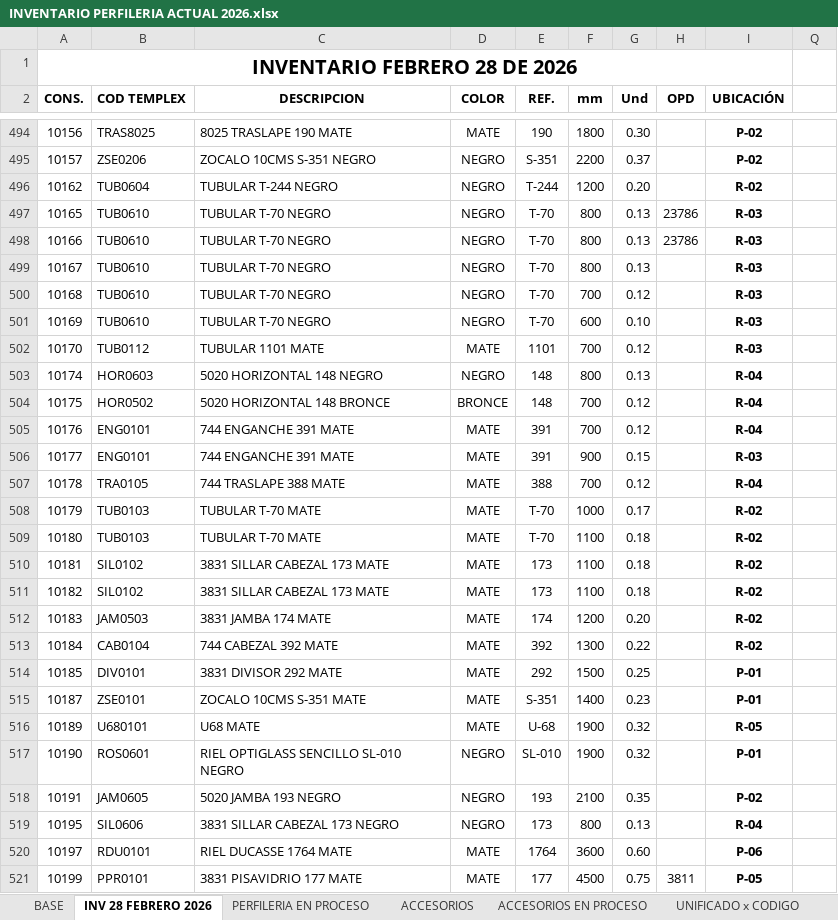
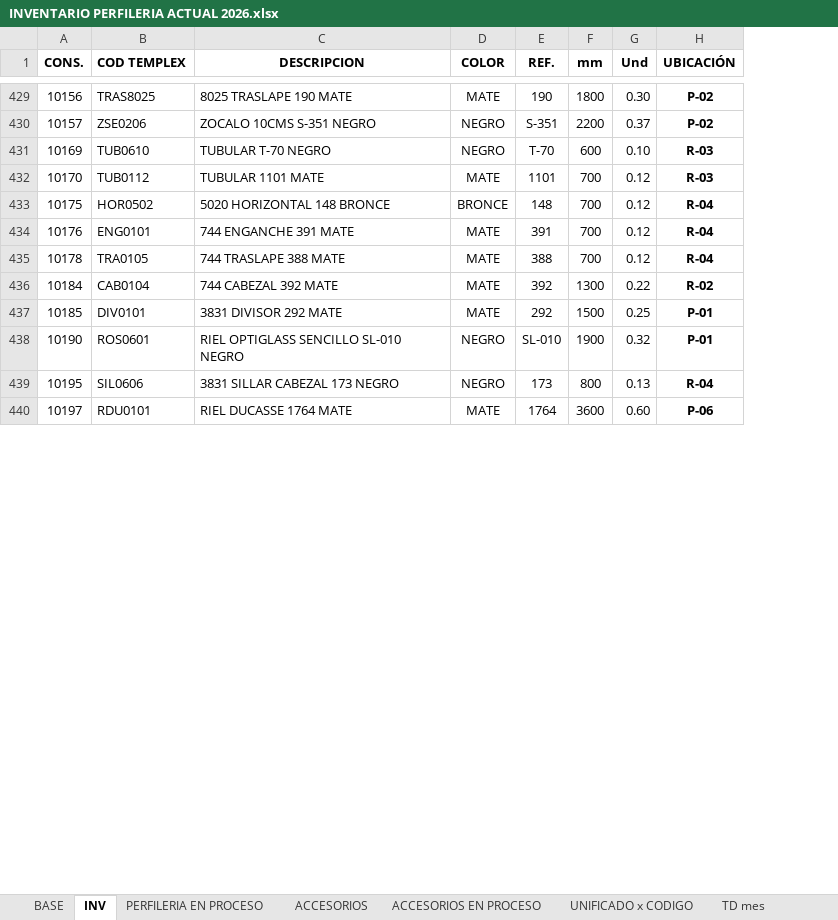
Before and after one commit to alcanettemplex/vidriostemplex-system, an Excel workbook: documentation/INVENTARIO PERFILERIA ACTUAL 2026.xlsx, sheet INV, drawn as a sheet; only a part is shown, gaps mark what is left out; values as stored, in another font and other column widths than the file's, no borders; removed rows and columns are numbered as before the commit, all else as after; the diff covers the shown part only; the diff names each change by its address in the sheet, - before the commit and + after, or states it on an @@ line.

```diff
--- a/documentation/INVENTARIO PERFILERIA ACTUAL 2026.xlsx (sheet INV)
+++ b/documentation/INVENTARIO PERFILERIA ACTUAL 2026.xlsx (sheet INV)
-sheet tab: INV 28 FEBRERO 2026
+sheet tab: INV
-column H (OPD), empty
-column Q, empty
-row 1: INVENTARIO FEBRERO 28 DE 2026
-row 496: 10162 | TUB0604 | TUBULAR T-244 NEGRO | NEGRO | T-244 | 1200 | 0.20 |  | R-02
-row 497: 10165 | TUB0610 | TUBULAR T-70 NEGRO | NEGRO | T-70 | 800 | 0.13 | 23786 | R-03
-row 498: 10166 | TUB0610 | TUBULAR T-70 NEGRO | NEGRO | T-70 | 800 | 0.13 | 23786 | R-03
-row 499: 10167 | TUB0610 | TUBULAR T-70 NEGRO | NEGRO | T-70 | 800 | 0.13 |  | R-03
-row 500: 10168 | TUB0610 | TUBULAR T-70 NEGRO | NEGRO | T-70 | 700 | 0.12 |  | R-03
-row 503: 10174 | HOR0603 | 5020 HORIZONTAL 148 NEGRO | NEGRO | 148 | 800 | 0.13 |  | R-04
-row 506: 10177 | ENG0101 | 744 ENGANCHE 391 MATE | MATE | 391 | 900 | 0.15 |  | R-03
-row 508: 10179 | TUB0103 | TUBULAR T-70 MATE | MATE | T-70 | 1000 | 0.17 |  | R-02
-row 509: 10180 | TUB0103 | TUBULAR T-70 MATE | MATE | T-70 | 1100 | 0.18 |  | R-02
-row 510: 10181 | SIL0102 | 3831 SILLAR CABEZAL 173 MATE | MATE | 173 | 1100 | 0.18 |  | R-02
-row 511: 10182 | SIL0102 | 3831 SILLAR CABEZAL 173 MATE | MATE | 173 | 1100 | 0.18 |  | R-02
-row 512: 10183 | JAM0503 | 3831 JAMBA 174 MATE | MATE | 174 | 1200 | 0.20 |  | R-02
-row 515: 10187 | ZSE0101 | ZOCALO 10CMS S-351 MATE | MATE | S-351 | 1400 | 0.23 |  | P-01
-row 516: 10189 | U680101 | U68 MATE | MATE | U-68 | 1900 | 0.32 |  | R-05
-row 518: 10191 | JAM0605 | 5020 JAMBA 193 NEGRO | NEGRO | 193 | 2100 | 0.35 |  | P-02
-row 521: 10199 | PPR0101 | 3831 PISAVIDRIO 177 MATE | MATE | 177 | 4500 | 0.75 | 3811 | P-05
```
Also changed, not shown: 46 added rows, 90 removed rows, 154 edited cells and cell formats elsewhere in this sheet, sheet CONSECUTIVO, formulas that keep their value, hidden cells, 59 other files.
